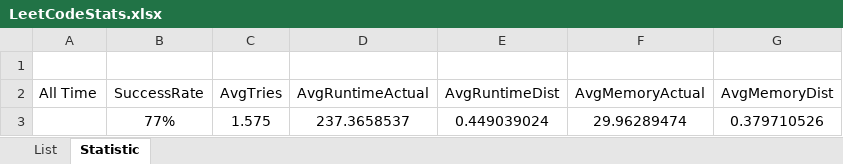
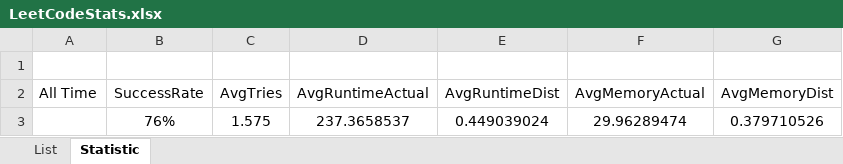
Before and after one commit to dkang919/CodingPractice, an Excel workbook: LeetCodeStats.xlsx, sheet Statistic, drawn as a sheet; values as stored, in another font and other column widths than the file's, no borders; the diff names each change by its address in the sheet, - before the commit and + after, or states it on an @@ line.

```diff
--- a/LeetCodeStats.xlsx (sheet Statistic)
+++ b/LeetCodeStats.xlsx (sheet Statistic)
-B3 (SuccessRate): 77%
+B3 (SuccessRate): 76%
```
Also changed, not shown: sheet List, 1 other file.
